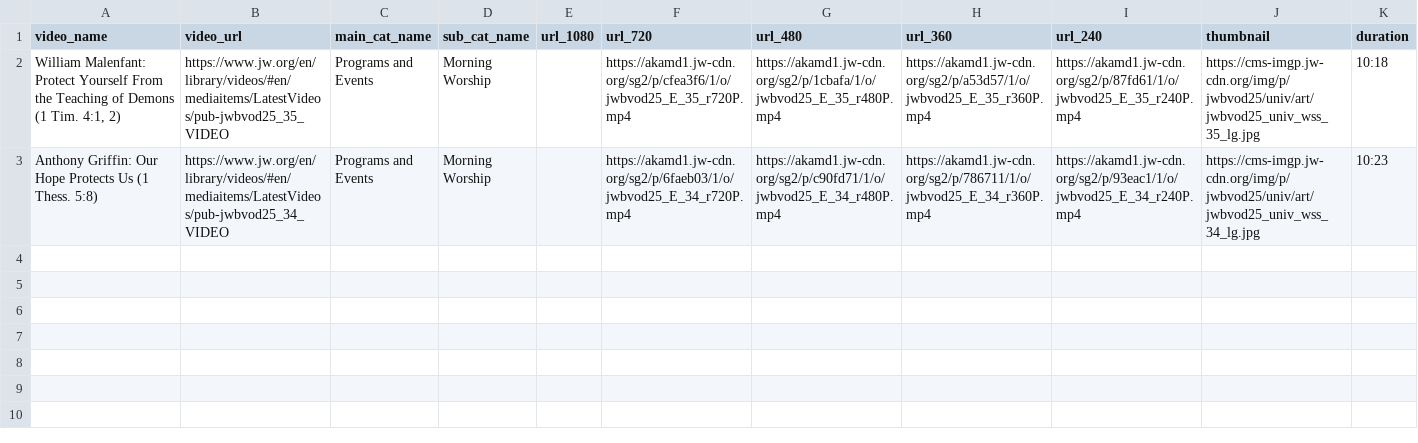
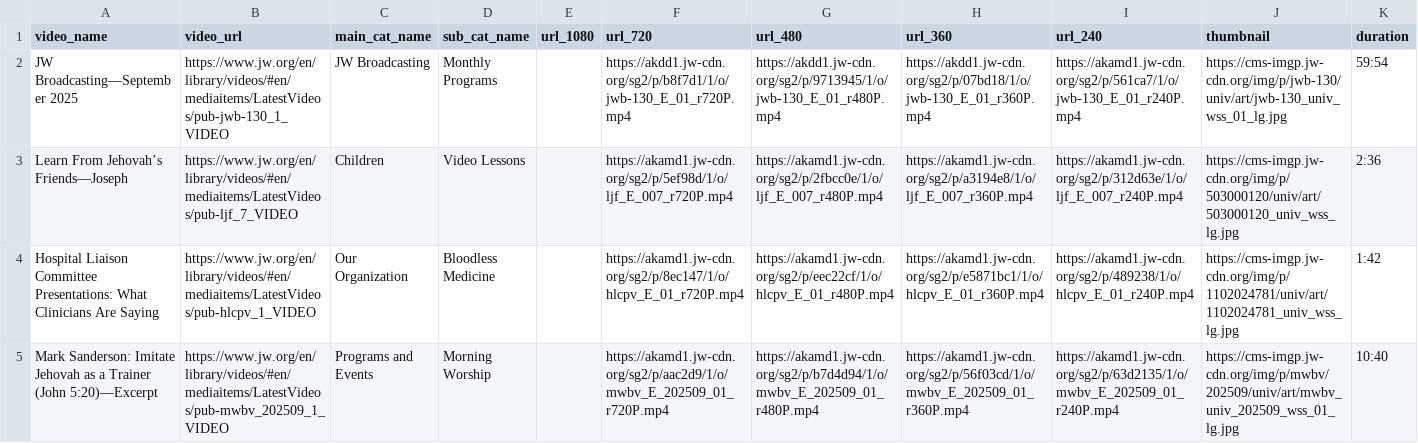
Before and after one commit to LukeRoberson/video, a CSV file: scripts/csv/missing_videos.csv, drawn as a sheet.

```diff
--- a/scripts/csv/missing_videos.csv
+++ b/scripts/csv/missing_videos.csv
@@ -1,3 +1,5 @@
 video_name,video_url,main_cat_name,sub_cat_name,url_1080,url_720,url_480,url_360,url_240,thumbnail,duration
-"William Malenfant: Protect Yourself From the Teaching of Demons (1 Tim. 4:1, 2)",https://www.jw.org/en/library/videos/#en/mediaitems/LatestVideos/pub-jwbvod25_35_VIDEO,Programs and Events,Morning Worship,,https://akamd1.jw-cdn.org/sg2/p/cfea3f6/1/o/jwbvod25_E_35_r720P.mp4,https://akamd1.jw-cdn.org/sg2/p/1cbafa/1/o/jwbvod25_E_35_r480P.mp4,https://akamd1.jw-cdn.org/sg2/p/a53d57/1/o/jwbvod25_E_35_r360P.mp4,https://akamd1.jw-cdn.org/sg2/p/87fd61/1/o/jwbvod25_E_35_r240P.mp4,https://cms-imgp.jw-cdn.org/img/p/jwbvod25/univ/art/jwbvod25_univ_wss_35_lg.jpg,10:18
-Anthony Griffin: Our Hope Protects Us (1 Thess. 5:8),https://www.jw.org/en/library/videos/#en/mediaitems/LatestVideos/pub-jwbvod25_34_VIDEO,Programs and Events,Morning Worship,,https://akamd1.jw-cdn.org/sg2/p/6faeb03/1/o/jwbvod25_E_34_r720P.mp4,https://akamd1.jw-cdn.org/sg2/p/c90fd71/1/o/jwbvod25_E_34_r480P.mp4,https://akamd1.jw-cdn.org/sg2/p/786711/1/o/jwbvod25_E_34_r360P.mp4,https://akamd1.jw-cdn.org/sg2/p/93eac1/1/o/jwbvod25_E_34_r240P.mp4,https://cms-imgp.jw-cdn.org/img/p/jwbvod25/univ/art/jwbvod25_univ_wss_34_lg.jpg,10:23
+JW Broadcasting—September 2025,https://www.jw.org/en/library/videos/#en/mediaitems/LatestVideos/pub-jwb-130_1_VIDEO,JW Broadcasting,Monthly Programs,,https://akdd1.jw-cdn.org/sg2/p/b8f7d1/1/o/jwb-130_E_01_r720P.mp4,https://akdd1.jw-cdn.org/sg2/p/9713945/1/o/jwb-130_E_01_r480P.mp4,https://akdd1.jw-cdn.org/sg2/p/07bd18/1/o/jwb-130_E_01_r360P.mp4,https://akamd1.jw-cdn.org/sg2/p/561ca7/1/o/jwb-130_E_01_r240P.mp4,https://cms-imgp.jw-cdn.org/img/p/jwb-130/univ/art/jwb-130_univ_wss_01_lg.jpg,59:54
+Learn From Jehovah’s Friends—Joseph,https://www.jw.org/en/library/videos/#en/mediaitems/LatestVideos/pub-ljf_7_VIDEO,Children,Video Lessons,,https://akamd1.jw-cdn.org/sg2/p/5ef98d/1/o/ljf_E_007_r720P.mp4,https://akamd1.jw-cdn.org/sg2/p/2fbcc0e/1/o/ljf_E_007_r480P.mp4,https://akamd1.jw-cdn.org/sg2/p/a3194e8/1/o/ljf_E_007_r360P.mp4,https://akamd1.jw-cdn.org/sg2/p/312d63e/1/o/ljf_E_007_r240P.mp4,https://cms-imgp.jw-cdn.org/img/p/503000120/univ/art/503000120_univ_wss_lg.jpg,2:36
+Hospital Liaison Committee Presentations: What Clinicians Are Saying,https://www.jw.org/en/library/videos/#en/mediaitems/LatestVideos/pub-hlcpv_1_VIDEO,Our Organization,Bloodless Medicine,,https://akamd1.jw-cdn.org/sg2/p/8ec147/1/o/hlcpv_E_01_r720P.mp4,https://akamd1.jw-cdn.org/sg2/p/eec22cf/1/o/hlcpv_E_01_r480P.mp4,https://akamd1.jw-cdn.org/sg2/p/e5871bc1/1/o/hlcpv_E_01_r360P.mp4,https://akamd1.jw-cdn.org/sg2/p/489238/1/o/hlcpv_E_01_r240P.mp4,https://cms-imgp.jw-cdn.org/img/p/1102024781/univ/art/1102024781_univ_wss_lg.jpg,1:42
+Mark Sanderson: Imitate Jehovah as a Trainer (John 5:20)—Excerpt,https://www.jw.org/en/library/videos/#en/mediaitems/LatestVideos/pub-mwbv_202509_1_VIDEO,Programs and Events,Morning Worship,,https://akamd1.jw-cdn.org/sg2/p/aac2d9/1/o/mwbv_E_202509_01_r720P.mp4,https://akamd1.jw-cdn.org/sg2/p/b7d4d94/1/o/mwbv_E_202509_01_r480P.mp4,https://akamd1.jw-cdn.org/sg2/p/56f03cd/1/o/mwbv_E_202509_01_r360P.mp4,https://akamd1.jw-cdn.org/sg2/p/63d2135/1/o/mwbv_E_202509_01_r240P.mp4,https://cms-imgp.jw-cdn.org/img/p/mwbv/202509/univ/art/mwbv_univ_202509_wss_01_lg.jpg,10:40
```
Also changed, not shown: scripts/csv/latest_videos.csv, scripts/csv/videos.csv, 1 other file.
